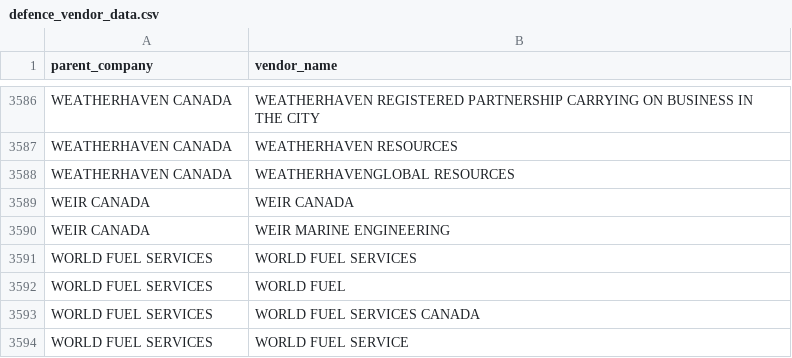
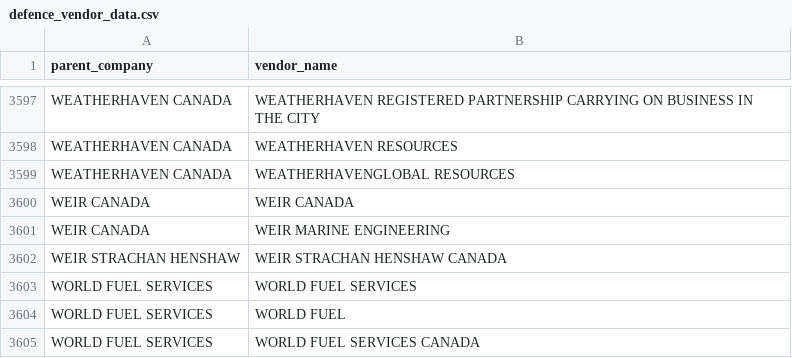
Before and after one commit to nmarum/canadadefencespending, a CSV file: defence_vendor_data.csv, drawn as a sheet; only a part is shown, gaps mark what is left out; the shorter side is filled out with more unchanged rows; the diff covers the shown part only.

```diff
--- a/defence_vendor_data.csv
+++ b/defence_vendor_data.csv
@@ -3590,2 +3601,3 @@ WEIR CANADA,WEIR CANADA
 WEIR CANADA,WEIR MARINE ENGINEERING
+WEIR STRACHAN HENSHAW,WEIR STRACHAN HENSHAW CANADA
 WORLD FUEL SERVICES,WORLD FUEL SERVICES
```
Also changed, not shown: 11 added rows elsewhere in this file, 5 other files.
